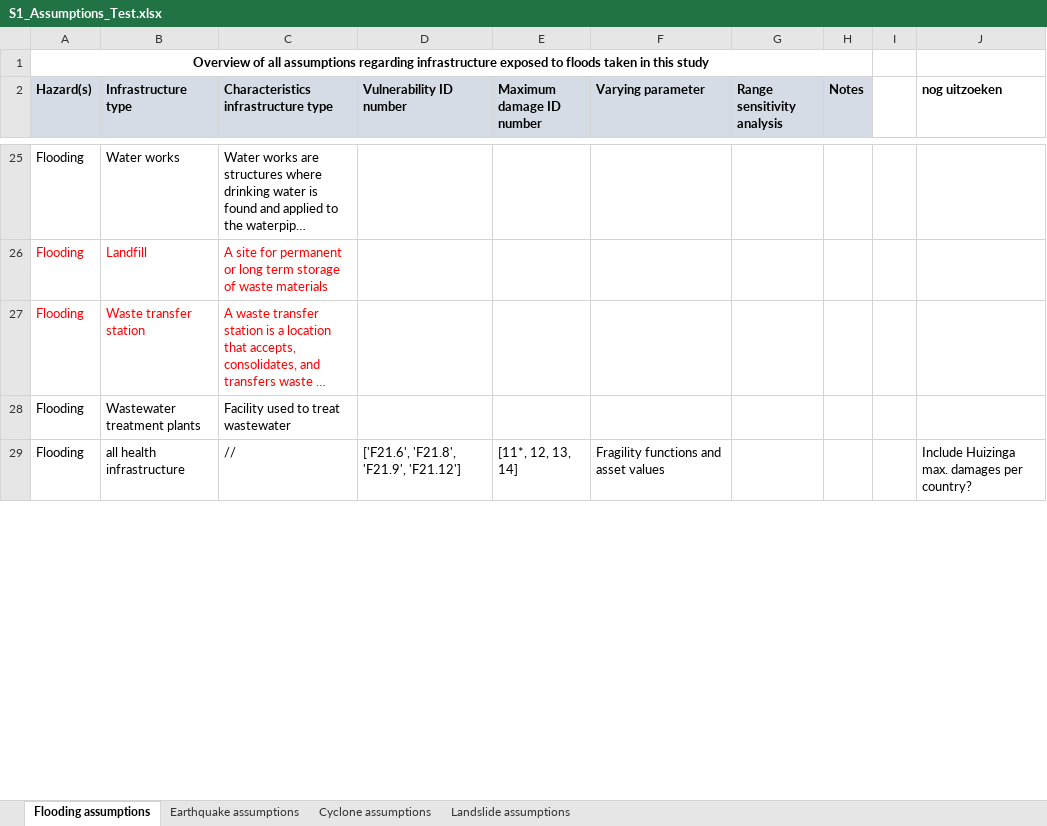
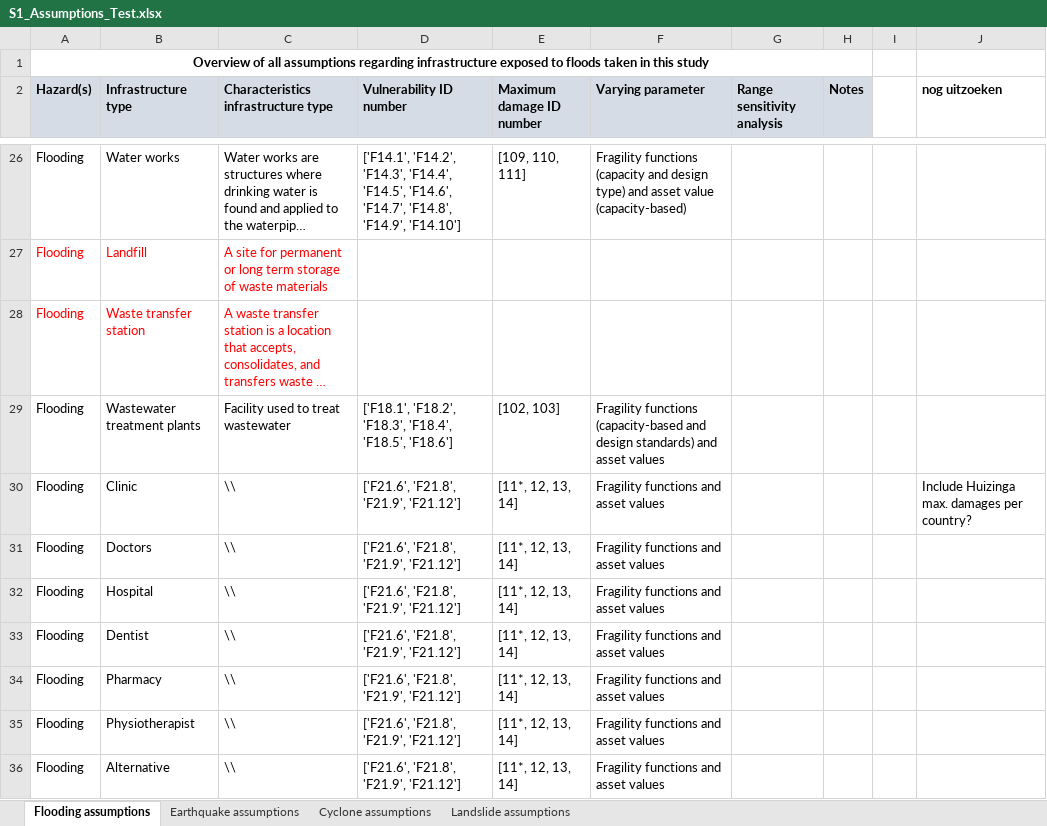
Before and after one commit to snirandjan/gmhcira, an Excel workbook: data/Vulnerability/S1_Assumptions_Test.xlsx, sheet Flooding assumptions, drawn as a sheet; only a part is shown, gaps mark what is left out; long unchanged cells end in …; values as stored, in another font and other column widths than the file's, no borders; addresses are those after the commit; the diff covers the shown part only; the diff names each change by its address in the sheet, - before the commit and + after, or states it on an @@ line.

Commit message:
first complete version assumption file, specify vuln curves and asset values per infra type

```diff
--- a/data/Vulnerability/S1_Assumptions_Test.xlsx (sheet Flooding assumptions)
+++ b/data/Vulnerability/S1_Assumptions_Test.xlsx (sheet Flooding assumptions)
-D26 (Vulnerability ID number): (empty)
+D26 (Vulnerability ID number): ['F14.1', 'F14.2', 'F14.3', 'F14.4', 'F14.5', 'F14.6', 'F14.7', 'F14.8', 'F14.9', 'F14.10']
-E26 (Maximum damage ID number): (empty)
+E26 (Maximum damage ID number): [109, 110, 111]
-F26 (Varying parameter): (empty)
+F26 (Varying parameter): Fragility functions (capacity and design type) and asset value (capacity-based)
-D29 (Vulnerability ID number): (empty)
+D29 (Vulnerability ID number): ['F18.1', 'F18.2', 'F18.3', 'F18.4', 'F18.5', 'F18.6']
-E29 (Maximum damage ID number): (empty)
+E29 (Maximum damage ID number): [102, 103]
-F29 (Varying parameter): (empty)
+F29 (Varying parameter): Fragility functions (capacity-based and design standards) and asset values
-B30 (Infrastructure type): all health infrastructure
+B30 (Infrastructure type): Clinic
-C30: //
+C30: \\
+row 31: Flooding | Doctors | \\ | ['F21.6', 'F21.8', 'F21.9', 'F21.12'] | [11*, 12, 13, 14] | Fragility functions and asset values
+row 32: Flooding | Hospital | \\ | ['F21.6', 'F21.8', 'F21.9', 'F21.12'] | [11*, 12, 13, 14] | Fragility functions and asset values
+row 33: Flooding | Dentist | \\ | ['F21.6', 'F21.8', 'F21.9', 'F21.12'] | [11*, 12, 13, 14] | Fragility functions and asset values
+row 34: Flooding | Pharmacy | \\ | ['F21.6', 'F21.8', 'F21.9', 'F21.12'] | [11*, 12, 13, 14] | Fragility functions and asset values
+row 35: Flooding | Physiotherapist | \\ | ['F21.6', 'F21.8', 'F21.9', 'F21.12'] | [11*, 12, 13, 14] | Fragility functions and asset values
+row 36: Flooding | Alternative | \\ | ['F21.6', 'F21.8', 'F21.9', 'F21.12'] | [11*, 12, 13, 14] | Fragility functions and asset values
```
Also changed, not shown: 10 added rows, 41 edited cells and cell formats elsewhere in this sheet, data/Vulnerability/Table_D3_Costs_V1.0.1.xlsx, data/infrastructure/Supplementary table overview infra types.xlsx, 1 other file.
